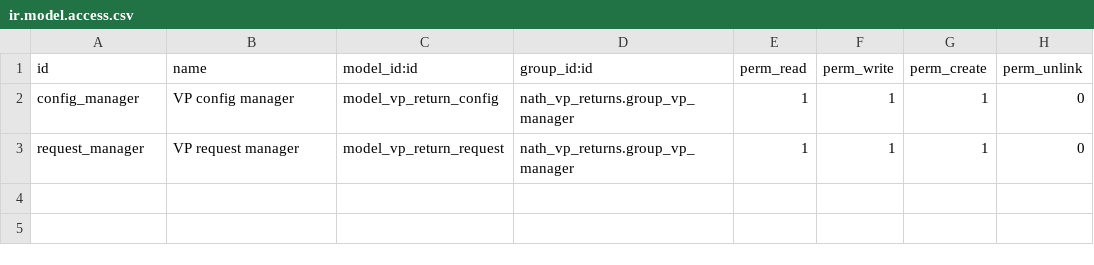
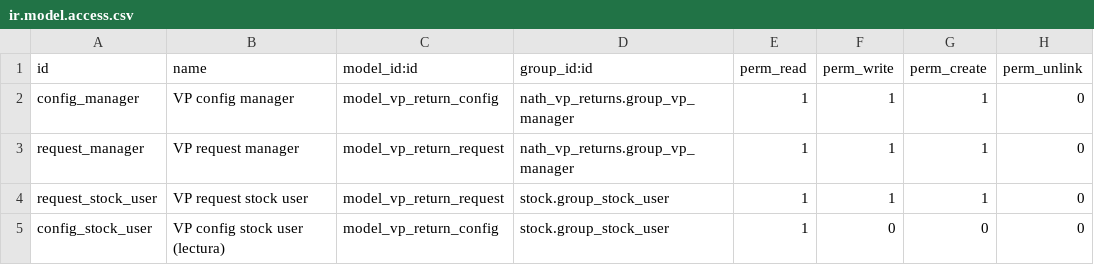
Before and after one commit to IsaacAndreu/ShopifyDev, a CSV file: nath_vp_returns/security/ir.model.access.csv, drawn as a sheet; the diff names each change by its address in the sheet, - before the commit and + after, or states it on an @@ line.

```diff
--- a/nath_vp_returns/security/ir.model.access.csv
+++ b/nath_vp_returns/security/ir.model.access.csv
+row 4: request_stock_user | VP request stock user | model_vp_return_request | stock.group_stock_user | 1 | 1 | 1 | 0
+row 5: config_stock_user | VP config stock user (lectura) | model_vp_return_config | stock.group_stock_user | 1 | 0 | 0 | 0
```
Also changed, not shown: 2 other files.
